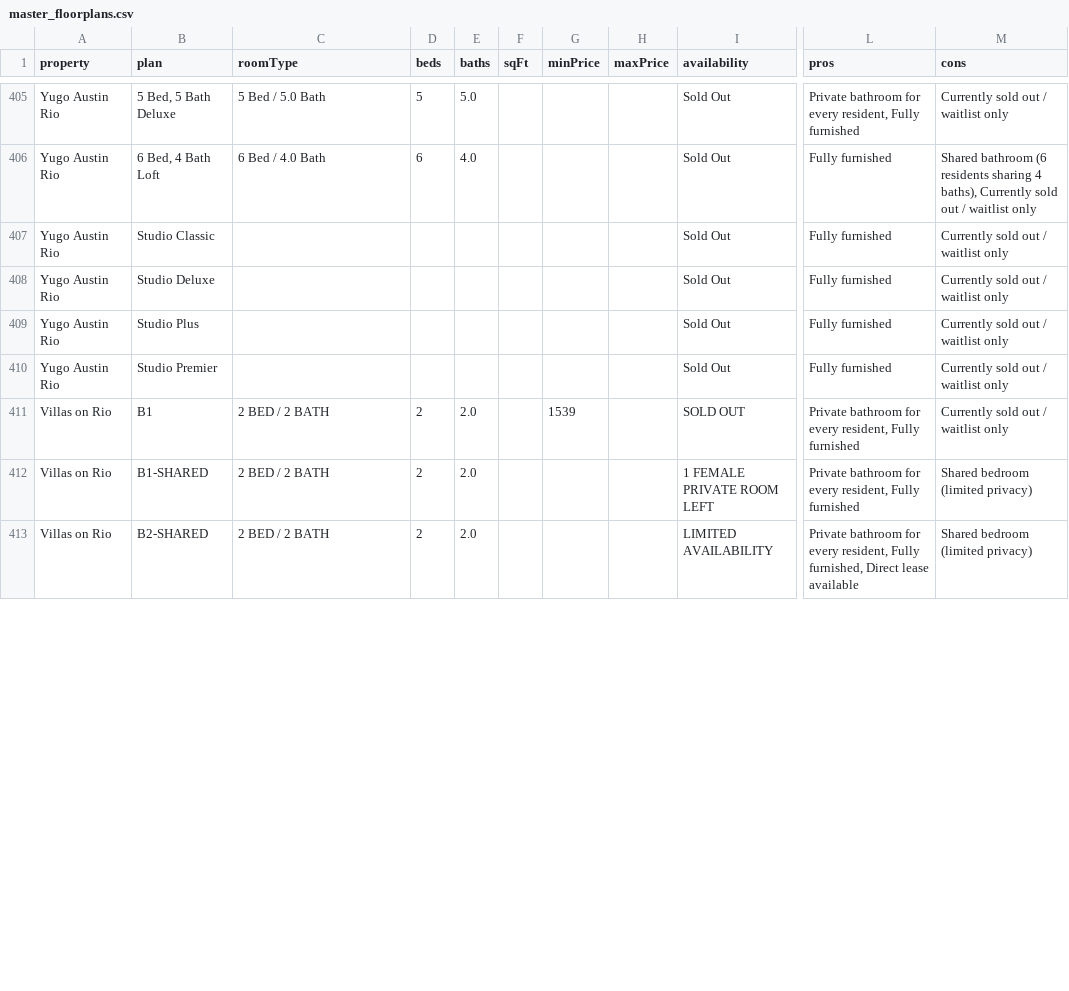
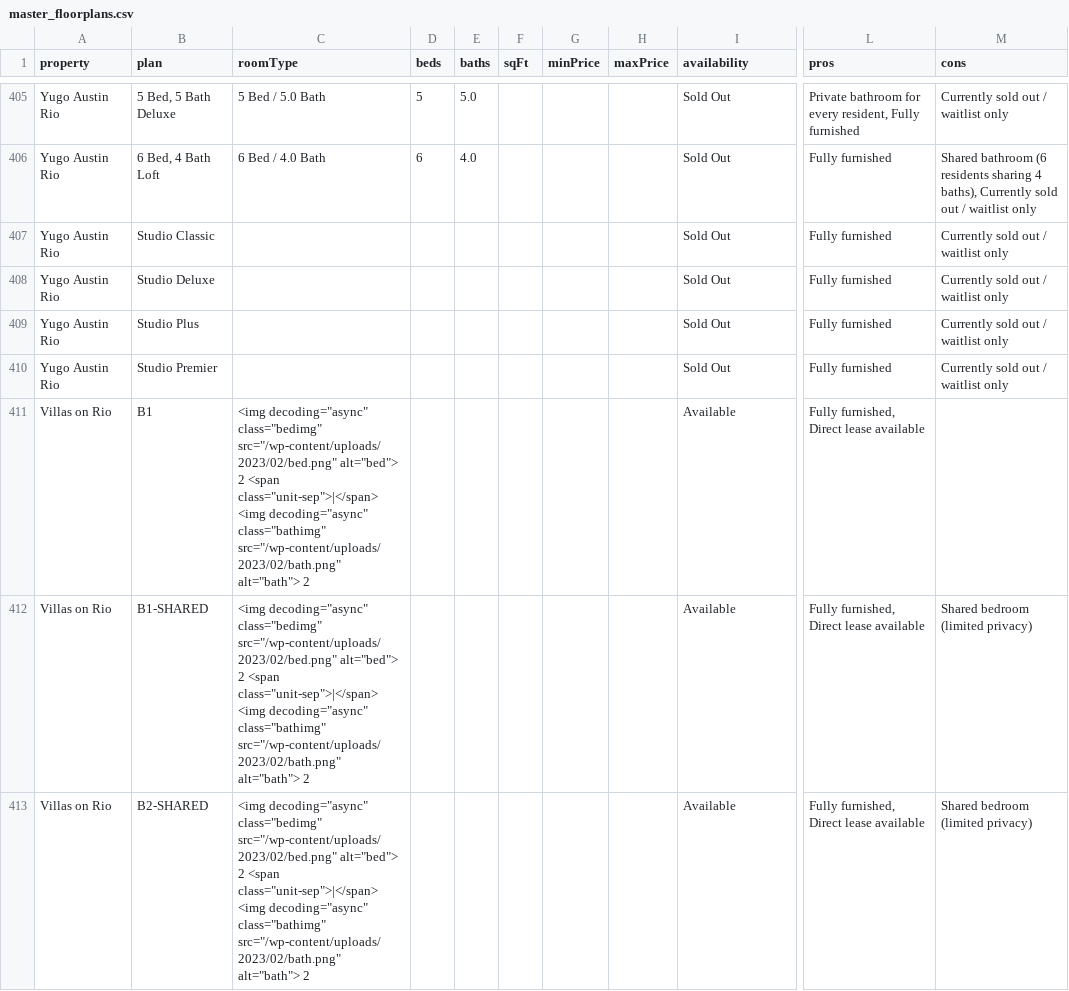
Before and after one commit to michaelguo07/ut_living_fixed, a CSV file: master_floorplans.csv, drawn as a sheet; only a part is shown, gaps mark what is left out; the diff covers the shown part only; the diff names each change by its address in the sheet, - before the commit and + after, or states it on an @@ line.

```diff
--- a/master_floorplans.csv
+++ b/master_floorplans.csv
-C411:C413 (roomType): 2 BED / 2 BATH
+C411:C413 (roomType): <img decoding="async" class="bedimg" src="/wp-content/uploads/2023/02/bed.png" alt="bed"> 2 <span class="unit-sep">|</span> <img decoding="async" class="bathimg" src="/wp-content/uploads/2023/02/bath.png" alt="bath"> 2
-D411:D413 (beds): 2
+D411:D413 (beds): (empty)
-E411:E413 (baths): 2.0
+E411:E413 (baths): (empty)
-G411 (minPrice): 1539
+G411 (minPrice): (empty)
-I411 (availability): SOLD OUT
+I411 (availability): Available
-L411:L412 (pros): Private bathroom for every resident, Fully furnished
+L411:L412 (pros): Fully furnished, Direct lease available
-M411 (cons): Currently sold out / waitlist only
+M411 (cons): (empty)
-I412 (availability): 1 FEMALE PRIVATE ROOM LEFT
+I412 (availability): Available
-I413 (availability): LIMITED AVAILABILITY
+I413 (availability): Available
-L413 (pros): Private bathroom for every resident, Fully furnished,…
+L413 (pros): Fully furnished,…
```
Also changed, not shown: 141 edited cells elsewhere in this file, 2 other files.
